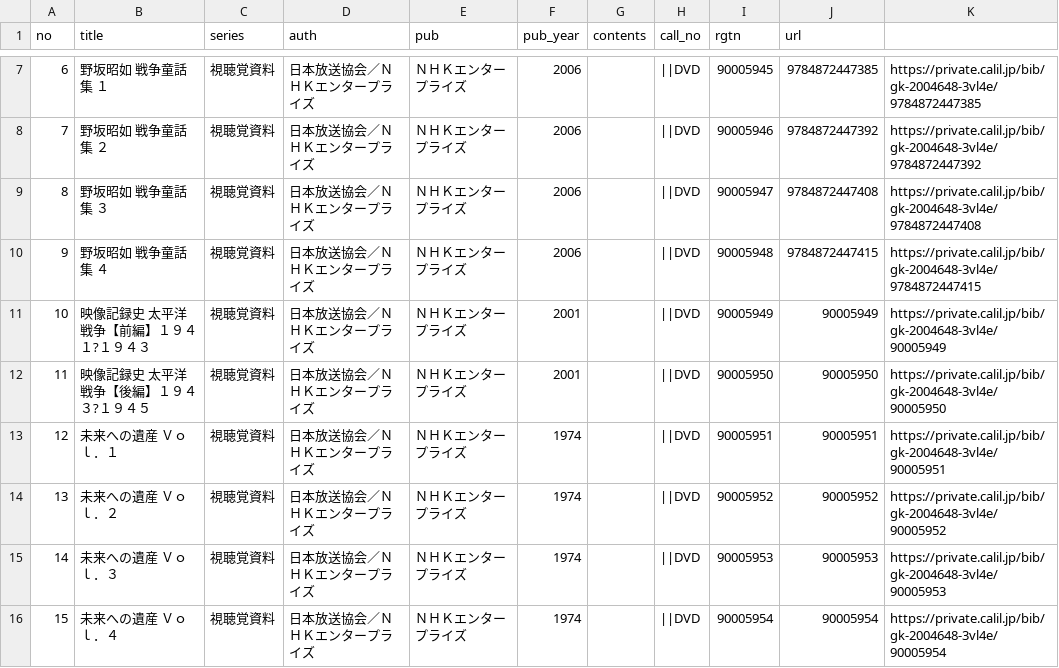
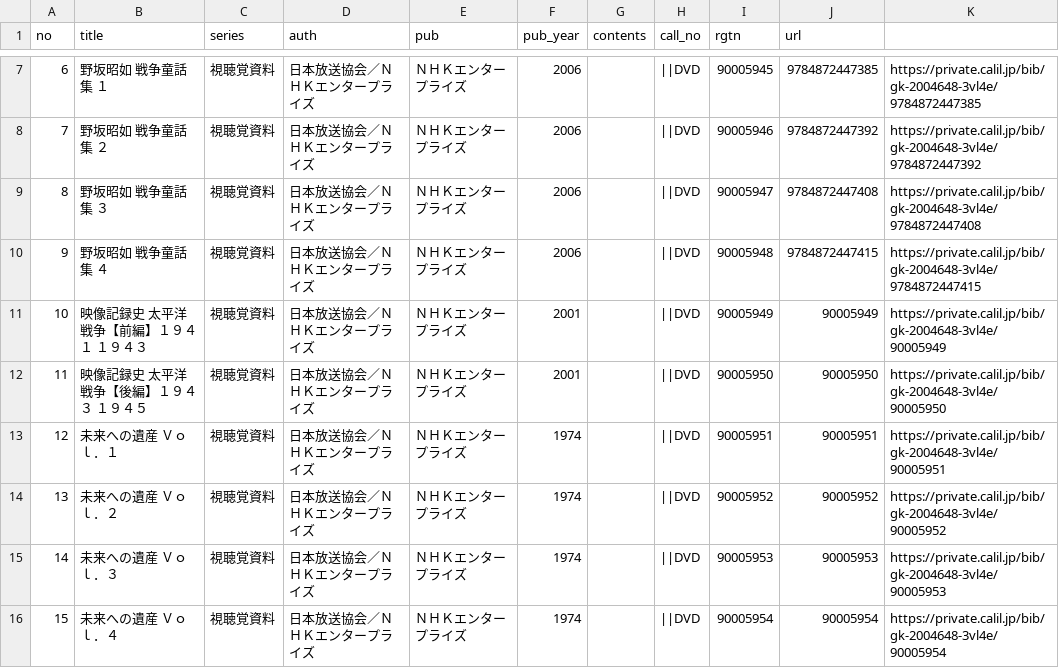
Before and after one commit to Matsunotakanori/listjs-tsv, a TSV file: current_dump.tsv, drawn as a sheet; only a part is shown, gaps mark what is left out.

Commit message:
Update current_dump.tsv

```diff
--- a/current_dump.tsv
+++ b/current_dump.tsv
@@ -10,4 +10,4 @@ no 	 title 	 series 	 auth 	 pub 	 pub_year 	 contents 	 call_no 	 rgtn 	 url
 9	野坂昭如　戦争童話集　４	視聴覚資料	日本放送協会／ＮＨＫエンタープライズ	ＮＨＫエンタープライズ	2006		||DVD	90005948	9784872447415	https://private.calil.jp/bib/gk-2004648-3vl4e/9784872447415
-10	映像記録史　太平洋戦争【前編】１９４１?１９４３	視聴覚資料	日本放送協会／ＮＨＫエンタープライズ	ＮＨＫエンタープライズ	2001		||DVD	90005949	90005949	https://private.calil.jp/bib/gk-2004648-3vl4e/90005949
-11	映像記録史　太平洋戦争【後編】１９４３?１９４５	視聴覚資料	日本放送協会／ＮＨＫエンタープライズ	ＮＨＫエンタープライズ	2001		||DVD	90005950	90005950	https://private.calil.jp/bib/gk-2004648-3vl4e/90005950
+10	映像記録史　太平洋戦争【前編】１９４１ １９４３	視聴覚資料	日本放送協会／ＮＨＫエンタープライズ	ＮＨＫエンタープライズ	2001		||DVD	90005949	90005949	https://private.calil.jp/bib/gk-2004648-3vl4e/90005949
+11	映像記録史　太平洋戦争【後編】１９４３ １９４５	視聴覚資料	日本放送協会／ＮＨＫエンタープライズ	ＮＨＫエンタープライズ	2001		||DVD	90005950	90005950	https://private.calil.jp/bib/gk-2004648-3vl4e/90005950
 12	未来への遺産　Ｖｏｌ．１	視聴覚資料	日本放送協会／ＮＨＫエンタープライズ	ＮＨＫエンタープライズ	1974		||DVD	90005951	90005951	https://private.calil.jp/bib/gk-2004648-3vl4e/90005951
```
